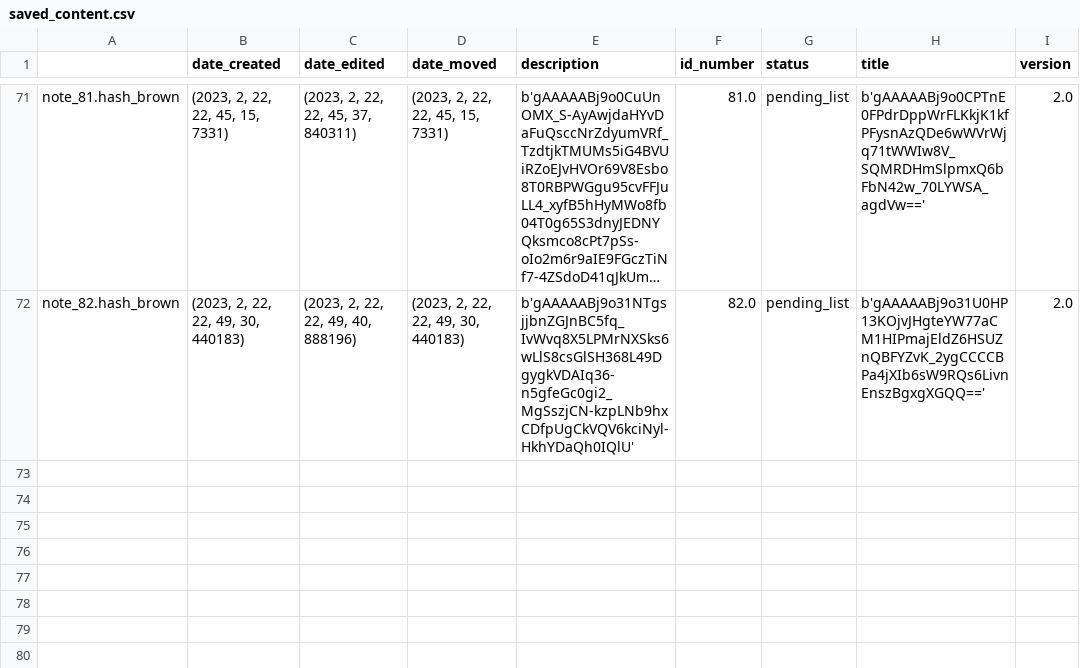
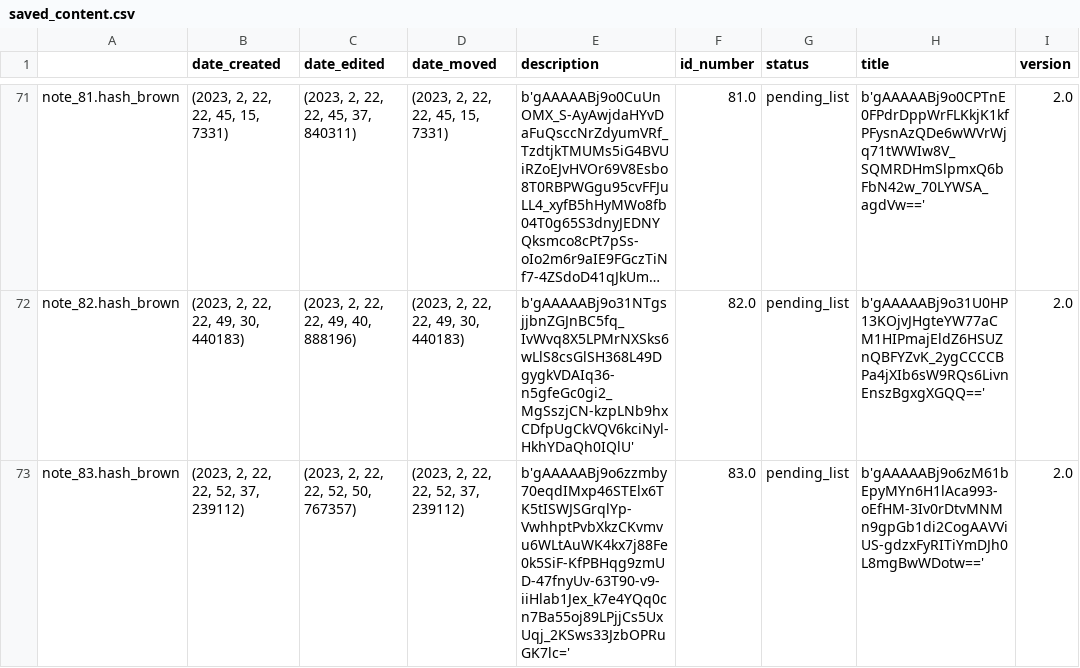
Before and after one commit to Mazchoo/ToDoQt, a CSV file: SavedToDo/saved_content.csv, drawn as a sheet; only a part is shown, gaps mark what is left out; long unchanged cells end in …; the diff names each change by its address in the sheet, - before the commit and + after, or states it on an @@ line.

Commit message:
Updated ToDo items

```diff
--- a/SavedToDo/saved_content.csv
+++ b/SavedToDo/saved_content.csv
+row 73: note_83.hash_brown | (2023, 2, 22, 22, 52, 37, 239112) | (2023, 2, 22, 22, 52, 50, 767357) | (2023, 2, 22, 22, 52, 37, 239112) | b'gAAAAABj9o6zzmby70eqdIMxp46STElx6TK5tISWJSGrqlYp-VwhhptPvbXkzCKvmvu6WLtAuWK4kx7j88Fe0k5SiF-KfPBHqg9zmUD-47fnyUv-63T90-v9-iiHlab1Jex_k7e4YQq0cn7Ba55oj89LPjjCs5UxUqj_2KSws33JzbOPRuGK7lc=' | 83.0 | pending_list | b'gAAAAABj9o6zM61bEpyMYn6H1lAca993-oEfHM-3Iv0rDtvMNMn9gpGb1di2CogAAVViUS-gdzxFyRITiYmDJh0L8mgBwWDotw==' | 2.0
```
